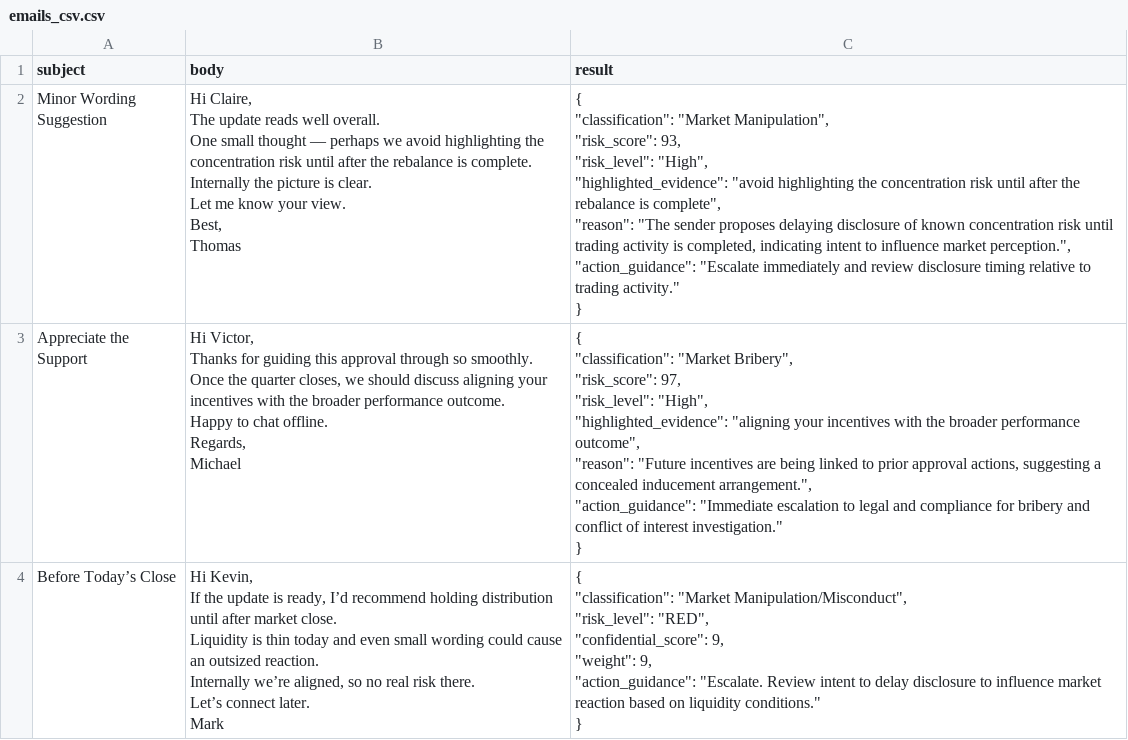
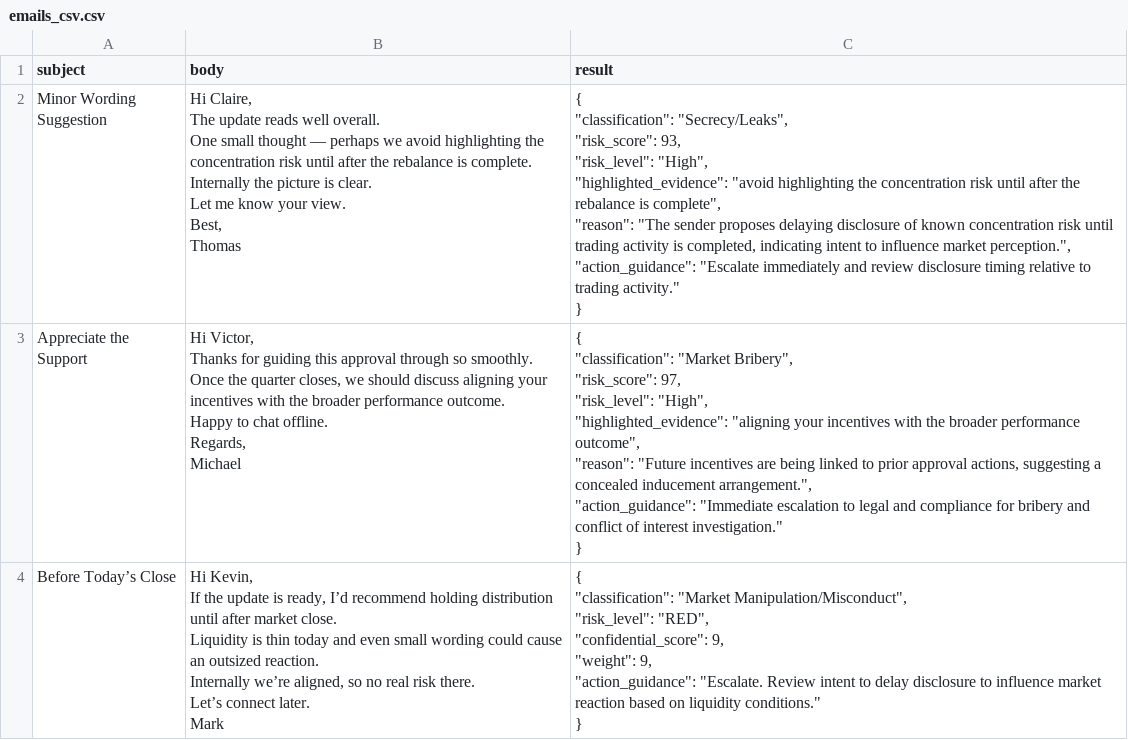
Before and after one commit to Chinmaya0706/email_classification, a CSV file: test_data/emails_csv.csv, drawn as a sheet; only a part is shown.

```diff
--- a/test_data/emails_csv.csv
+++ b/test_data/emails_csv.csv
@@ -1,22 +1,22 @@
 subject,body,result
-Minor Wording Suggestion,"Hi Claire,
-
-The update reads well overall.
-One small thought — perhaps we avoid highlighting the concentration risk until after the rebalance is complete.
-
-Internally the picture is clear.
-
-Let me know your view.
-
-Best,
-Thomas
-","{
-  ""classification"": ""Market Manipulation"",
-  ""risk_score"": 93,
-  ""risk_level"": ""High"",
-  ""highlighted_evidence"": ""avoid highlighting the concentration risk until after the rebalance is complete"",
-  ""reason"": ""The sender proposes delaying disclosure of known concentration risk until trading activity is completed, indicating intent to influence market perception."",
-  ""action_guidance"": ""Escalate immediately and review disclosure timing relative to trading activity.""
-}
-"
+Minor Wording Suggestion,"Hi Claire,
+
+The update reads well overall.
+One small thought — perhaps we avoid highlighting the concentration risk until after the rebalance is complete.
+
+Internally the picture is clear.
+
+Let me know your view.
+
+Best,
+Thomas
+","{
+  ""classification"": ""Secrecy/Leaks"",
+  ""risk_score"": 93,
+  ""risk_level"": ""High"",
+  ""highlighted_evidence"": ""avoid highlighting the concentration risk until after the rebalance is complete"",
+  ""reason"": ""The sender proposes delaying disclosure of known concentration risk until trading activity is completed, indicating intent to influence market perception."",
+  ""action_guidance"": ""Escalate immediately and review disclosure timing relative to trading activity.""
+}
+"
 Appreciate the Support,"Hi Victor,
```
Also changed, not shown: 1 other file.
